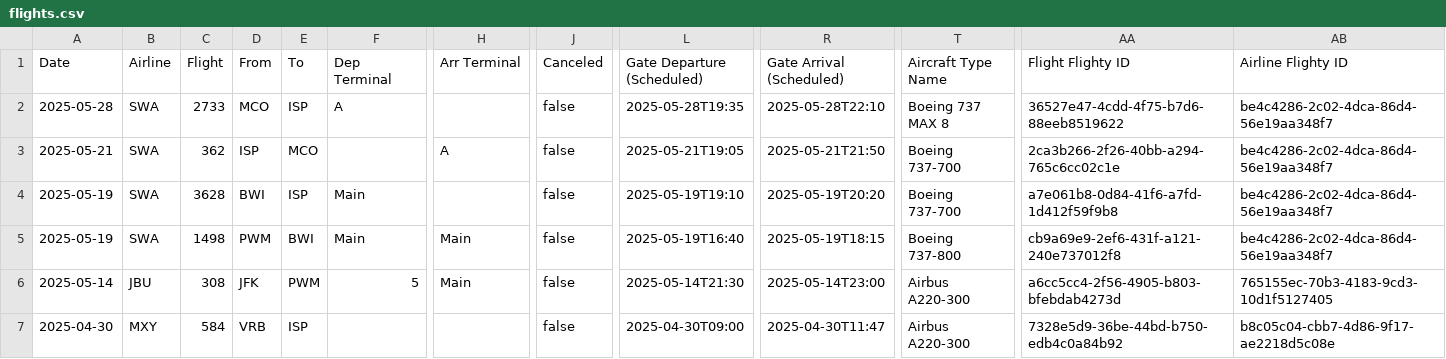
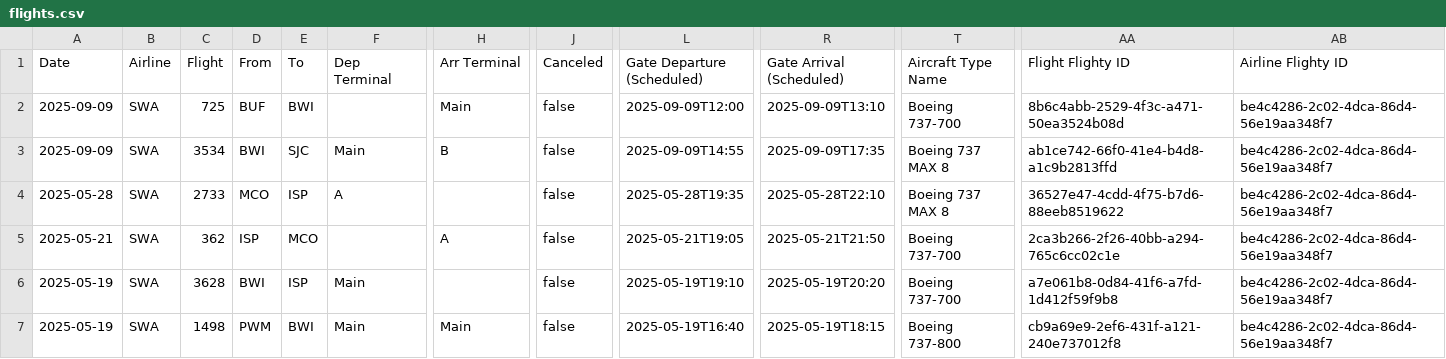
Before and after one commit to KovuTheHusky/kovu.dog, a CSV file: flights.csv, drawn as a sheet; only a part is shown, gaps mark what is left out; the shorter side is filled out with more unchanged rows; rows hold the shown columns only; the diff names each change by its address in the sheet, - before the commit and + after, or states it on an @@ line.

Commit message:
Add flights to BFC

```diff
--- a/flights.csv
+++ b/flights.csv
+row 2: 2025-09-09 | SWA | 725 | BUF | BWI |  | Main | false | 2025-09-09T12:00 | 2025-09-09T13:10 | Boeing 737-700 | 8b6c4abb-2529-4f3c-a471-50ea3524b08d | be4c4286-2c02-4dca-86d4-56e19aa348f7
+row 3: 2025-09-09 | SWA | 3534 | BWI | SJC | Main | B | false | 2025-09-09T14:55 | 2025-09-09T17:35 | Boeing 737 MAX 8 | ab1ce742-66f0-41e4-b4d8-a1c9b2813ffd | be4c4286-2c02-4dca-86d4-56e19aa348f7
```
